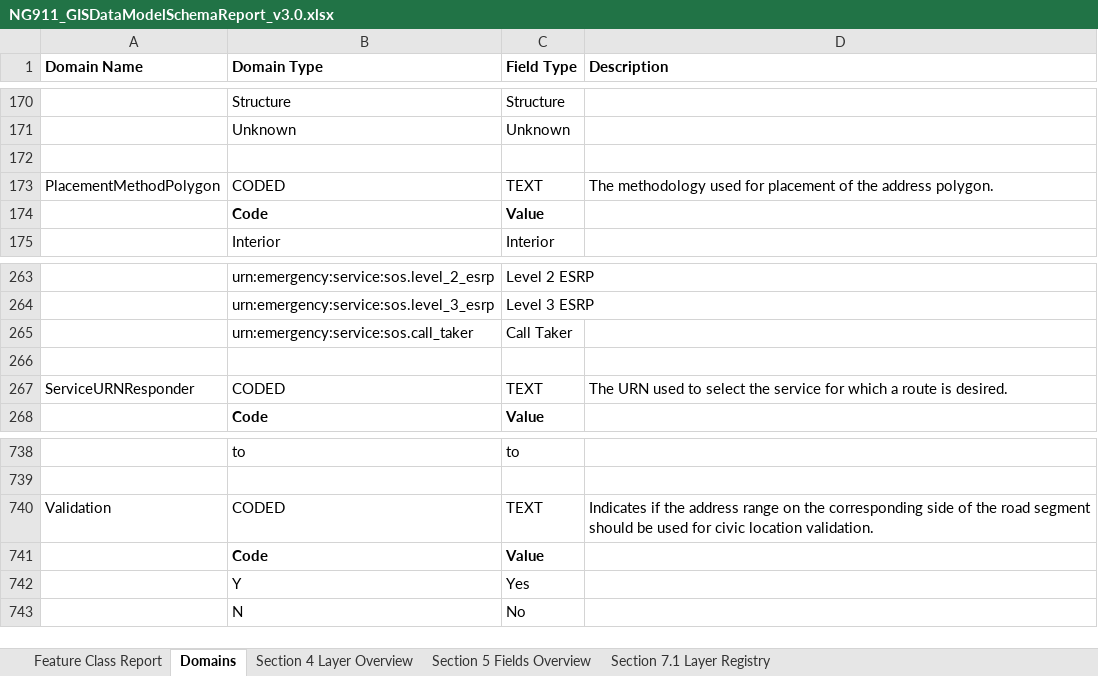
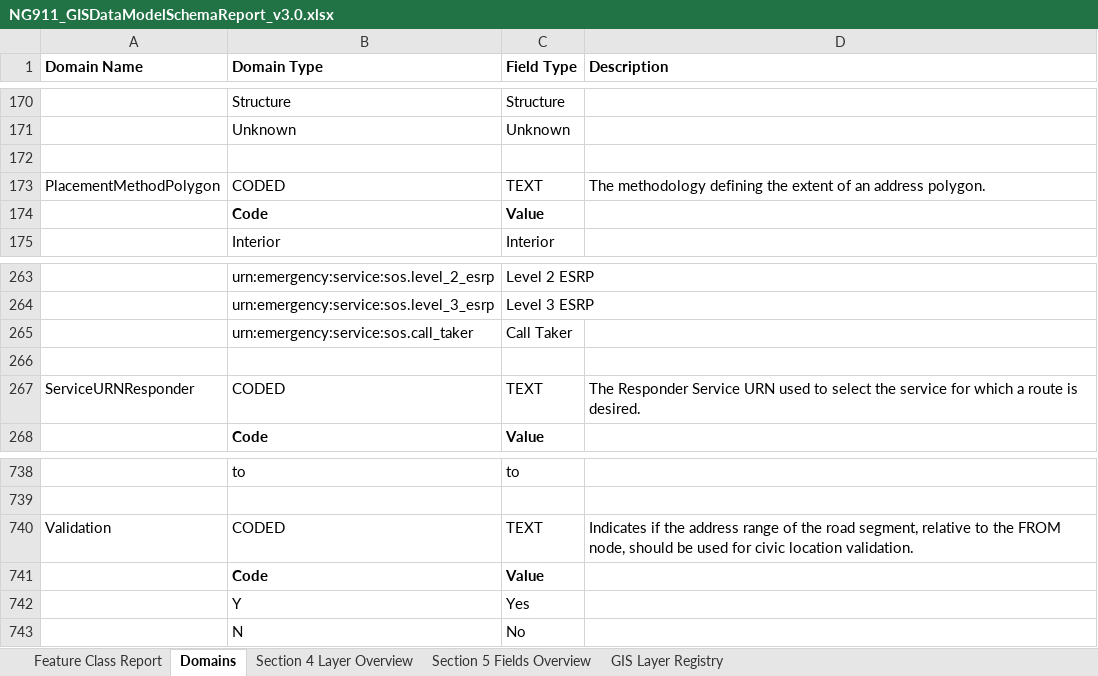
Before and after one commit to NENA911/NG911GISDataModel, an Excel workbook: flatfile_templates/prebuilt_templates/v3.0/NG911_GISDataModelSchemaReport_v3.0.xlsx, sheet Domains, drawn as a sheet; only a part is shown, gaps mark what is left out; values as stored, in another font and other column widths than the file's, no borders; the diff covers the shown part only; the diff names each change by its address in the sheet, - before the commit and + after, or states it on an @@ line.

Commit message:
Updated domain descriptions

```diff
--- a/flatfile_templates/prebuilt_templates/v3.0/NG911_GISDataModelSchemaReport_v3.0.xlsx (sheet Domains)
+++ b/flatfile_templates/prebuilt_templates/v3.0/NG911_GISDataModelSchemaReport_v3.0.xlsx (sheet Domains)
-sheet tab: Section 7.1 Layer Registry
+sheet tab: GIS Layer Registry
-D173 (Description): The methodology used for placement of the address polygon.
+D173 (Description): The methodology defining the extent of an address polygon.
-D267 (Description): The URN used…
+D267 (Description): The Responder Service URN used…
-D740 (Description): …address range on the corresponding side of the road segment should be…
+D740 (Description): …address range of the road segment, relative to the FROM node, should be…
```
Also changed, not shown: 2 added rows, 2 removed rows, 7 moved rows and 15 edited cells elsewhere in this sheet.
